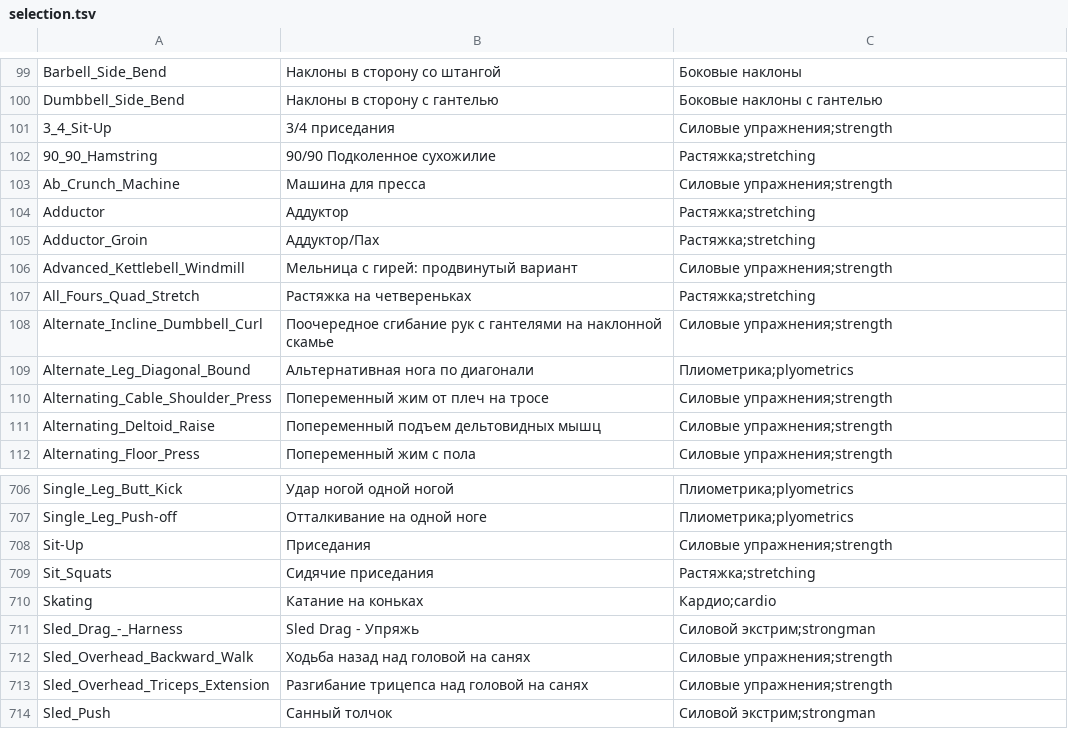
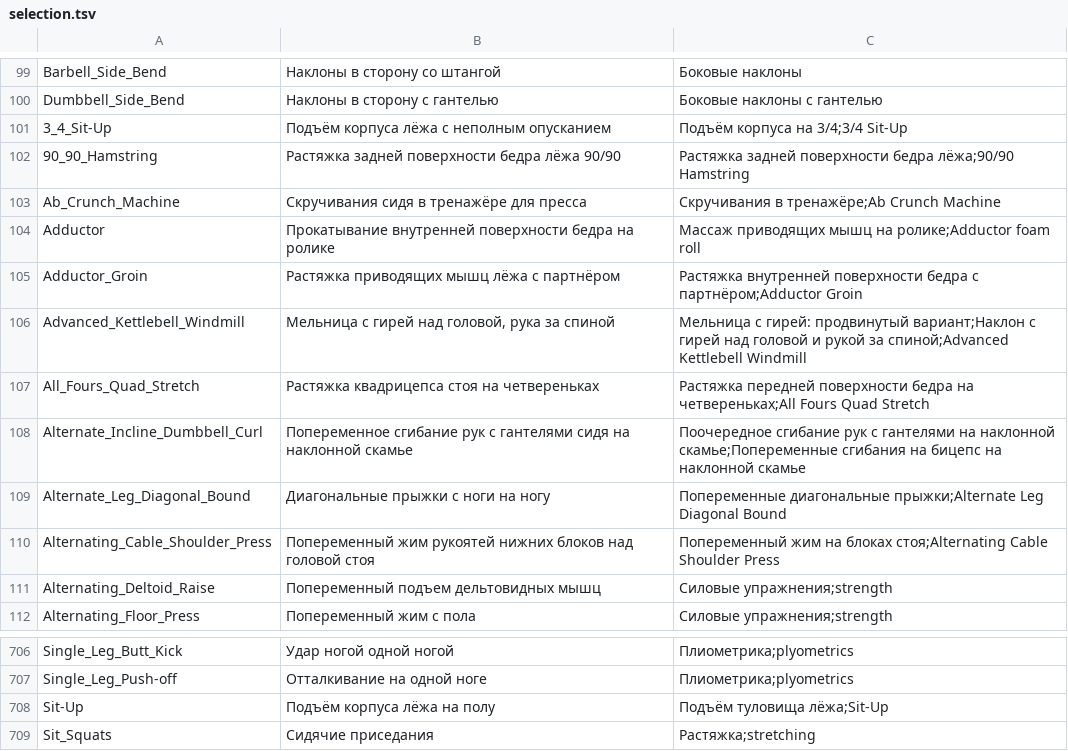
Before and after one commit to KeltorHD/Fitness-Tracker, a TSV file: Data/ExerciseLibrary/selection.tsv, drawn as a sheet; only a part is shown, gaps mark what is left out; the shorter side is filled out with more unchanged rows.

```diff
--- a/Data/ExerciseLibrary/selection.tsv
+++ b/Data/ExerciseLibrary/selection.tsv
@@ -100,12 +100,12 @@ Barbell_Side_Bend	Наклоны в сторону со штангой	Боко
 Dumbbell_Side_Bend	Наклоны в сторону с гантелью	Боковые наклоны с гантелью
-3_4_Sit-Up	3/4 приседания	Силовые упражнения;strength
-90_90_Hamstring	90/90 Подколенное сухожилие	Растяжка;stretching
-Ab_Crunch_Machine	Машина для пресса	Силовые упражнения;strength
-Adductor	Аддуктор	Растяжка;stretching
-Adductor_Groin	Аддуктор/Пах	Растяжка;stretching
-Advanced_Kettlebell_Windmill	Мельница с гирей: продвинутый вариант	Силовые упражнения;strength
-All_Fours_Quad_Stretch	Растяжка на четвереньках	Растяжка;stretching
-Alternate_Incline_Dumbbell_Curl	Поочередное сгибание рук с гантелями на наклонной скамье	Силовые упражнения;strength
-Alternate_Leg_Diagonal_Bound	Альтернативная нога по диагонали	Плиометрика;plyometrics
-Alternating_Cable_Shoulder_Press	Попеременный жим от плеч на тросе	Силовые упражнения;strength
+3_4_Sit-Up	Подъём корпуса лёжа с неполным опусканием	Подъём корпуса на 3/4;3/4 Sit-Up
+90_90_Hamstring	Растяжка задней поверхности бедра лёжа 90/90	Растяжка задней поверхности бедра лёжа;90/90 Hamstring
+Ab_Crunch_Machine	Скручивания сидя в тренажёре для пресса	Скручивания в тренажёре;Ab Crunch Machine
+Adductor	Прокатывание внутренней поверхности бедра на ролике	Массаж приводящих мышц на ролике;Adductor foam roll
+Adductor_Groin	Растяжка приводящих мышц лёжа с партнёром	Растяжка внутренней поверхности бедра с партнёром;Adductor Groin
+Advanced_Kettlebell_Windmill	Мельница с гирей над головой, рука за спиной	Мельница с гирей: продвинутый вариант;Наклон с гирей над головой и рукой за спиной;Advanced Kettlebell Windmill
+All_Fours_Quad_Stretch	Растяжка квадрицепса стоя на четвереньках	Растяжка передней поверхности бедра на четвереньках;All Fours Quad Stretch
+Alternate_Incline_Dumbbell_Curl	Попеременное сгибание рук с гантелями сидя на наклонной скамье	Поочередное сгибание рук с гантелями на наклонной скамье;Попеременные сгибания на бицепс на наклонной скамье
+Alternate_Leg_Diagonal_Bound	Диагональные прыжки с ноги на ногу	Попеременные диагональные прыжки;Alternate Leg Diagonal Bound
+Alternating_Cable_Shoulder_Press	Попеременный жим рукоятей нижних блоков над головой стоя	Попеременный жим на блоках стоя;Alternating Cable Shoulder Press
 Alternating_Deltoid_Raise	Попеременный подъем дельтовидных мышц	Силовые упражнения;strength
@@ -707,3 +707,3 @@ Single_Leg_Butt_Kick	Удар ногой одной ногой	Плиометр
 Single_Leg_Push-off	Отталкивание на одной ноге	Плиометрика;plyometrics
-Sit-Up	Приседания	Силовые упражнения;strength
+Sit-Up	Подъём корпуса лёжа на полу	Подъём туловища лёжа;Sit-Up
 Sit_Squats	Сидячие приседания	Растяжка;stretching
```
Also changed, not shown: Data/ExerciseLibrary/instructions.ru.tsv, 7 other files.
